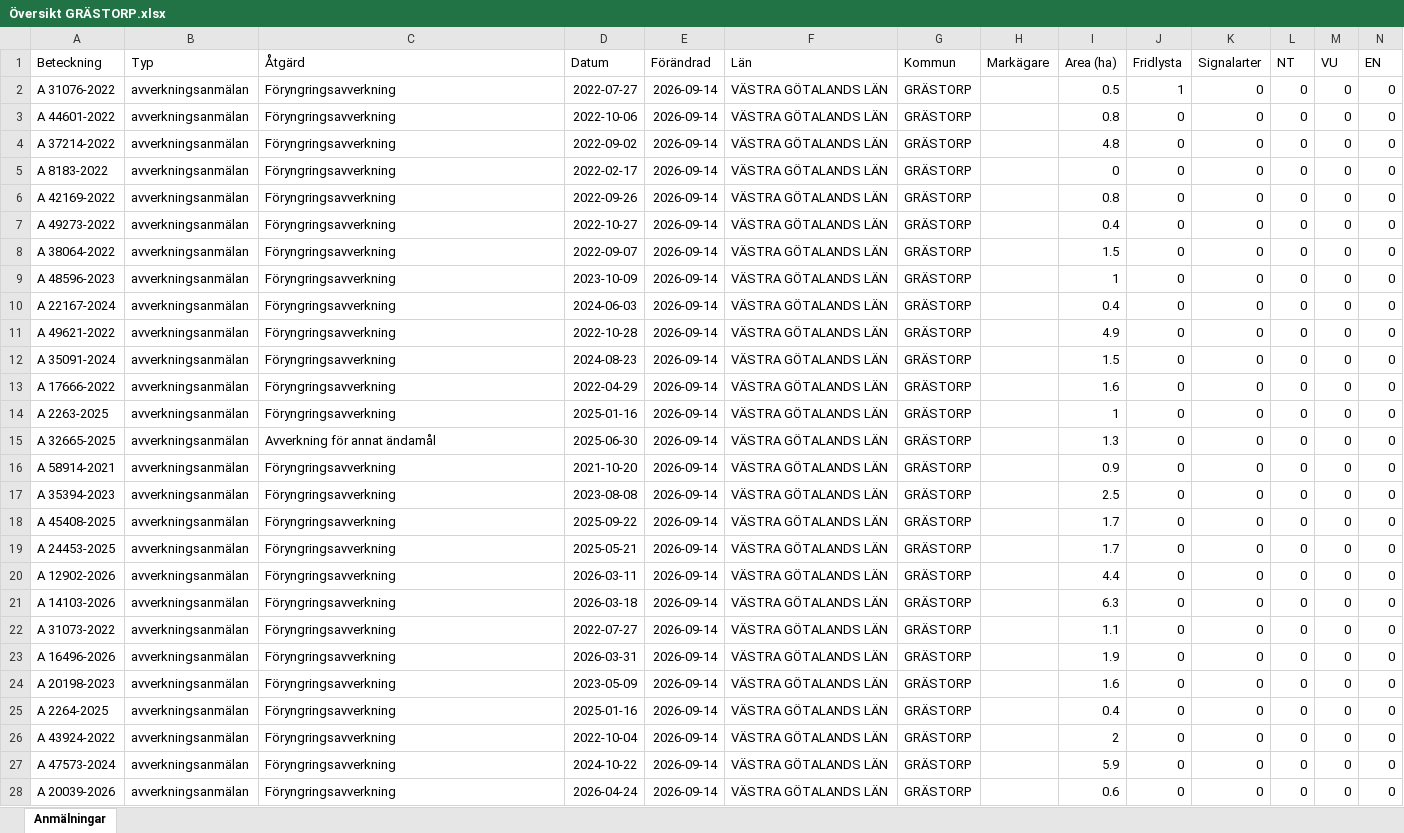
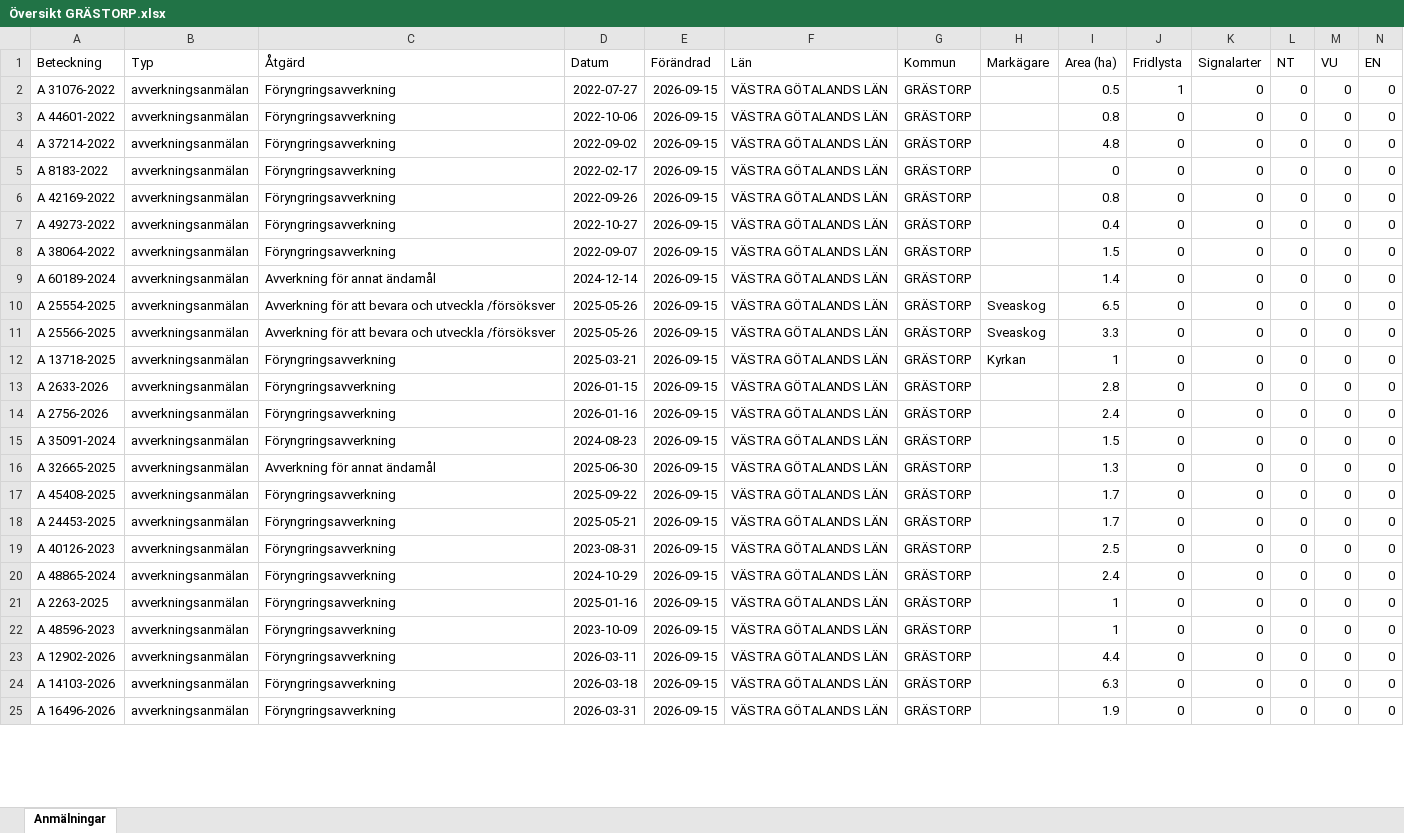
Before and after one commit to klasma/Logging_1444, an Excel workbook: Översikt GRÄSTORP.xlsx, sheet Anmälningar, drawn as a sheet; only a part is shown; values as stored, in another font and other column widths than the file's, no borders; removed rows and columns are numbered as before the commit, all else as after; rows hold the shown columns only; the diff covers the shown part only; the diff names each change by its address in the sheet, - before the commit and + after, or states it on an @@ line.

```diff
--- a/Översikt GRÄSTORP.xlsx (sheet Anmälningar)
+++ b/Översikt GRÄSTORP.xlsx (sheet Anmälningar)
-E2:E8 (Förändrad): 2026-09-14
+E2:E8 (Förändrad): 2026-09-15
+row 9: A 60189-2024 | avverkningsanmälan | Avverkning för annat ändamål | 2024-12-14 | 2026-09-15 | VÄSTRA GÖTALANDS LÄN | GRÄSTORP |  | 1.4 | 0 | 0 | 0 | 0 | 0
+row 10: A 25554-2025 | avverkningsanmälan | Avverkning för att bevara och utveckla /försöksver | 2025-05-26 | 2026-09-15 | VÄSTRA GÖTALANDS LÄN | GRÄSTORP | Sveaskog | 6.5 | 0 | 0 | 0 | 0 | 0
+row 11: A 25566-2025 | avverkningsanmälan | Avverkning för att bevara och utveckla /försöksver | 2025-05-26 | 2026-09-15 | VÄSTRA GÖTALANDS LÄN | GRÄSTORP | Sveaskog | 3.3 | 0 | 0 | 0 | 0 | 0
-A12 (Beteckning): A 48596-2023
+A12 (Beteckning): A 13718-2025
-D12 (Datum): 2023-10-09
+D12 (Datum): 2025-03-21
-E12:E15 (Förändrad): 2026-09-14
+E12:E15 (Förändrad): 2026-09-15
-H12 (Markägare): (empty)
+H12 (Markägare): Kyrkan
-A13 (Beteckning): A 22167-2024
+A13 (Beteckning): A 2633-2026
-D13 (Datum): 2024-06-03
+D13 (Datum): 2026-01-15
-I13 (Area (ha)): 0.4
+I13 (Area (ha)): 2.8
-A14 (Beteckning): A 49621-2022
+A14 (Beteckning): A 2756-2026
-D14 (Datum): 2022-10-28
+D14 (Datum): 2026-01-16
-I14 (Area (ha)): 4.9
+I14 (Area (ha)): 2.4
-row 13: A 17666-2022 | avverkningsanmälan | Föryngringsavverkning | 2022-04-29 | 2026-09-14 | VÄSTRA GÖTALANDS LÄN | GRÄSTORP |  | 1.6 | 0 | 0 | 0 | 0 | 0
-row 14: A 2263-2025 | avverkningsanmälan | Föryngringsavverkning | 2025-01-16 | 2026-09-14 | VÄSTRA GÖTALANDS LÄN | GRÄSTORP |  | 1 | 0 | 0 | 0 | 0 | 0
-E16 (Förändrad): 2026-09-14
+E16 (Förändrad): 2026-09-15
-row 16: A 58914-2021 | avverkningsanmälan | Föryngringsavverkning | 2021-10-20 | 2026-09-14 | VÄSTRA GÖTALANDS LÄN | GRÄSTORP |  | 0.9 | 0 | 0 | 0 | 0 | 0
-row 17: A 35394-2023 | avverkningsanmälan | Föryngringsavverkning | 2023-08-08 | 2026-09-14 | VÄSTRA GÖTALANDS LÄN | GRÄSTORP |  | 2.5 | 0 | 0 | 0 | 0 | 0
-E17:E18 (Förändrad): 2026-09-14
+E17:E18 (Förändrad): 2026-09-15
+row 19: A 40126-2023 | avverkningsanmälan | Föryngringsavverkning | 2023-08-31 | 2026-09-15 | VÄSTRA GÖTALANDS LÄN | GRÄSTORP |  | 2.5 | 0 | 0 | 0 | 0 | 0
+row 20: A 48865-2024 | avverkningsanmälan | Föryngringsavverkning | 2024-10-29 | 2026-09-15 | VÄSTRA GÖTALANDS LÄN | GRÄSTORP |  | 2.4 | 0 | 0 | 0 | 0 | 0
+row 21: A 2263-2025 | avverkningsanmälan | Föryngringsavverkning | 2025-01-16 | 2026-09-15 | VÄSTRA GÖTALANDS LÄN | GRÄSTORP |  | 1 | 0 | 0 | 0 | 0 | 0
+row 22: A 48596-2023 | avverkningsanmälan | Föryngringsavverkning | 2023-10-09 | 2026-09-15 | VÄSTRA GÖTALANDS LÄN | GRÄSTORP |  | 1 | 0 | 0 | 0 | 0 | 0
-E23:E24 (Förändrad): 2026-09-14
+E23:E24 (Förändrad): 2026-09-15
-row 22: A 31073-2022 | avverkningsanmälan | Föryngringsavverkning | 2022-07-27 | 2026-09-14 | VÄSTRA GÖTALANDS LÄN | GRÄSTORP |  | 1.1 | 0 | 0 | 0 | 0 | 0
-E25 (Förändrad): 2026-09-14
+E25 (Förändrad): 2026-09-15
-row 24: A 20198-2023 | avverkningsanmälan | Föryngringsavverkning | 2023-05-09 | 2026-09-14 | VÄSTRA GÖTALANDS LÄN | GRÄSTORP |  | 1.6 | 0 | 0 | 0 | 0 | 0
-row 25: A 2264-2025 | avverkningsanmälan | Föryngringsavverkning | 2025-01-16 | 2026-09-14 | VÄSTRA GÖTALANDS LÄN | GRÄSTORP |  | 0.4 | 0 | 0 | 0 | 0 | 0
-row 26: A 43924-2022 | avverkningsanmälan | Föryngringsavverkning | 2022-10-04 | 2026-09-14 | VÄSTRA GÖTALANDS LÄN | GRÄSTORP |  | 2 | 0 | 0 | 0 | 0 | 0
-row 27: A 47573-2024 | avverkningsanmälan | Föryngringsavverkning | 2024-10-22 | 2026-09-14 | VÄSTRA GÖTALANDS LÄN | GRÄSTORP |  | 5.9 | 0 | 0 | 0 | 0 | 0
-row 28: A 20039-2026 | avverkningsanmälan | Föryngringsavverkning | 2026-04-24 | 2026-09-14 | VÄSTRA GÖTALANDS LÄN | GRÄSTORP |  | 0.6 | 0 | 0 | 0 | 0 | 0
```
Also changed, not shown: 14 added rows, 11 removed rows and 60 edited cells elsewhere in this sheet, artfynd/A 31076-2022 artfynd.xlsx, 6 other files.
